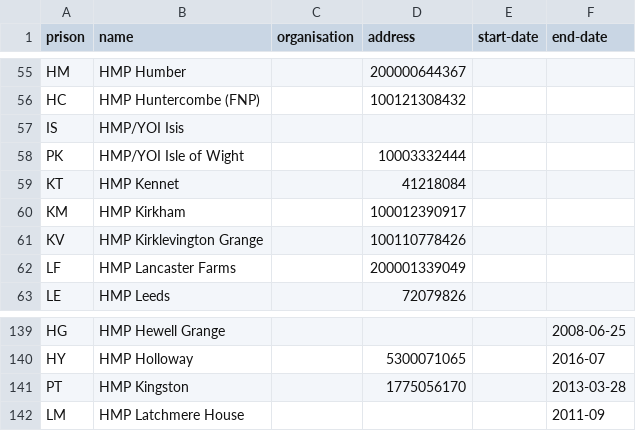
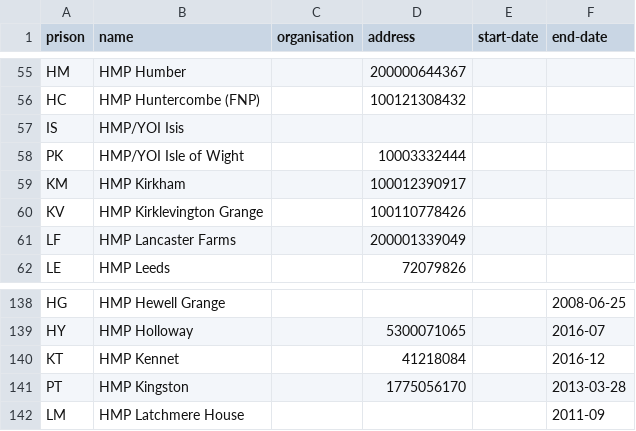
Before and after one commit to symroe/prison-estate-data, a TSV file: data/discovery/prison/prisons.tsv, drawn as a sheet; only a part is shown, gaps mark what is left out; removed rows and columns are numbered as before the commit, all else as after; the diff names each change by its address in the sheet, - before the commit and + after, or states it on an @@ line.

Commit message:
Set end-date for HMP Kennet in data
Run data list generation code to set end-date for closed prison.

```diff
--- a/data/discovery/prison/prisons.tsv
+++ b/data/discovery/prison/prisons.tsv
-row 59: KT | HMP Kennet |  | 41218084
+row 140: KT | HMP Kennet |  | 41218084 |  | 2016-12
```
Also changed, not shown: maps/address.tsv.
